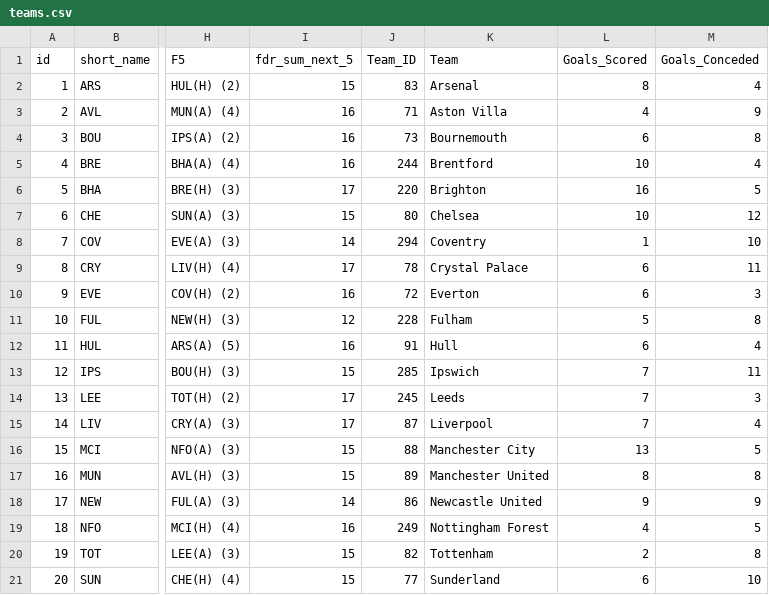
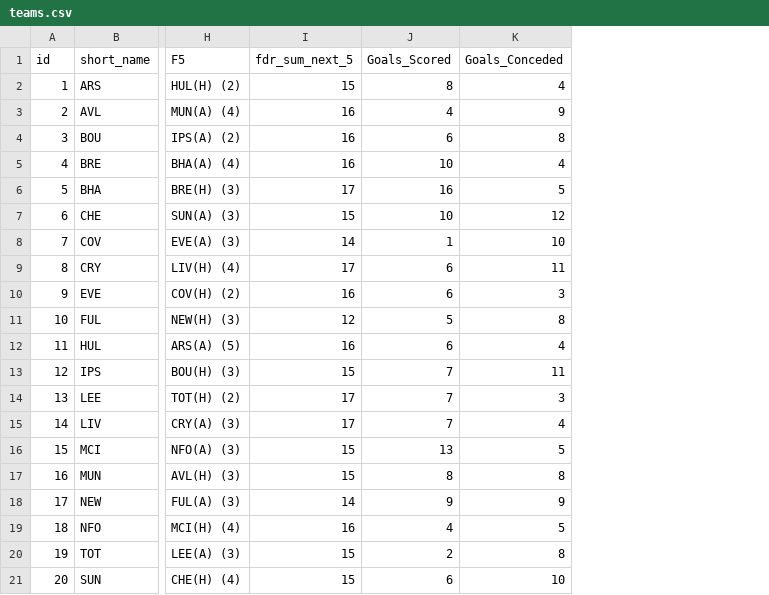
Before and after one commit to jishnuvb2/fplDataAnalysis, a CSV file: teams.csv, drawn as a sheet; only a part is shown, gaps mark what is left out; the diff names each change by its address in the sheet, - before the commit and + after, or states it on an @@ line.

Commit message:
data refresh

```diff
--- a/teams.csv
+++ b/teams.csv
-column J (Team_ID), rows 2-21: 83 | 71 | 73 | 244 | 220 | 80 | 294 | 78 | 72 | 228 | 91 | 285 | 245 | 87 | 88 | 89 | 86 | 249 | 82 | 77
-column K (Team), rows 2-21: Arsenal | Aston Villa | Bournemouth | Brentford | Brighton | Chelsea | Coventry | Crystal Palace | Everton | Fulham | Hull | Ipswich | Leeds | Liverpool | Manchester City | Manchester United | Newcastle United | Nottingham Forest | Tottenham | Sunderland
```
Also changed, not shown: 1 other file.
